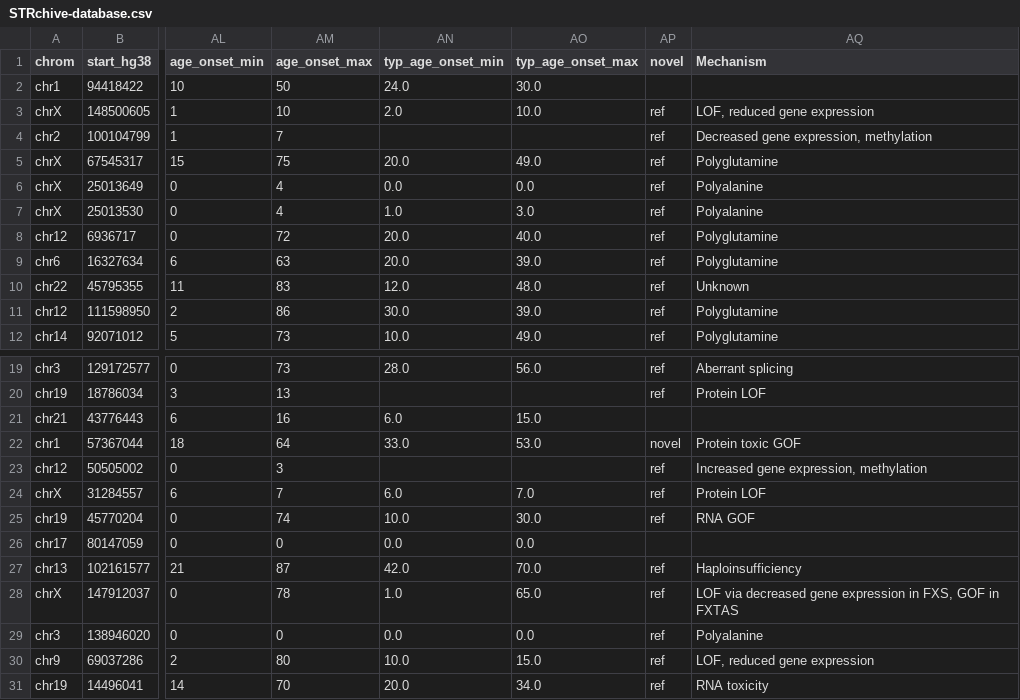
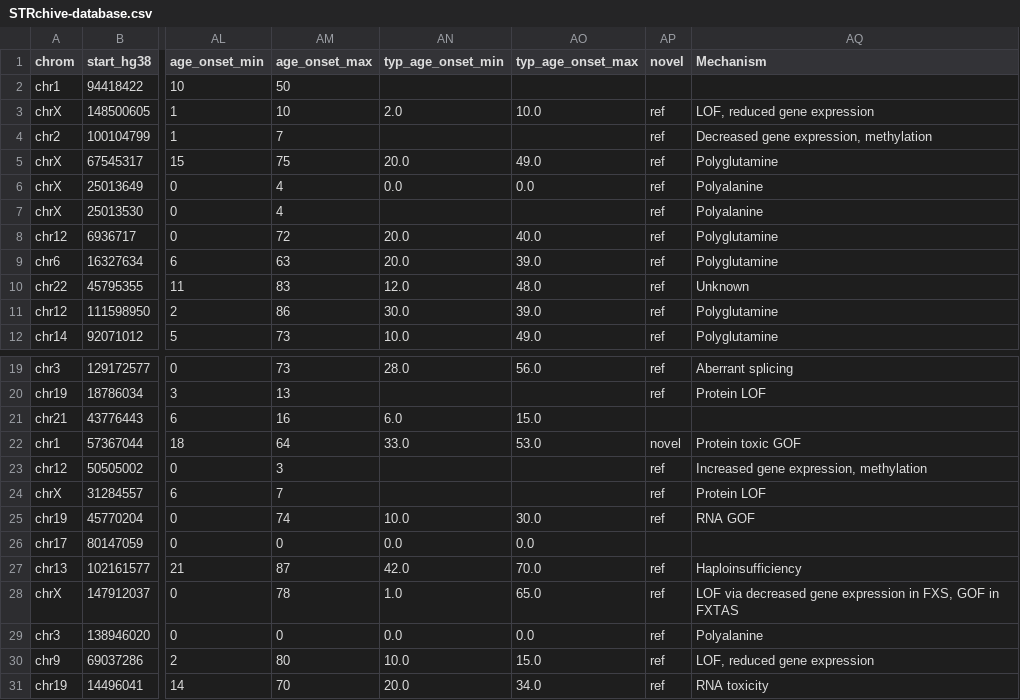
Before and after one commit to dashnowlab/STRchive, a CSV file: data/STRchive-database.csv, drawn as a sheet; only a part is shown, gaps mark what is left out; the diff names each change by its address in the sheet, - before the commit and + after, or states it on an @@ line.

```diff
--- a/data/STRchive-database.csv
+++ b/data/STRchive-database.csv
-AN2 (typ_age_onset_min): 24.0
+AN2 (typ_age_onset_min): (empty)
-AO2 (typ_age_onset_max): 30.0
+AO2 (typ_age_onset_max): (empty)
-AN7 (typ_age_onset_min): 1.0
+AN7 (typ_age_onset_min): (empty)
-AO7 (typ_age_onset_max): 3.0
+AO7 (typ_age_onset_max): (empty)
-AN24 (typ_age_onset_min): 6.0
+AN24 (typ_age_onset_min): (empty)
-AO24 (typ_age_onset_max): 7.0
+AO24 (typ_age_onset_max): (empty)
```
Also changed, not shown: 2 other files.
